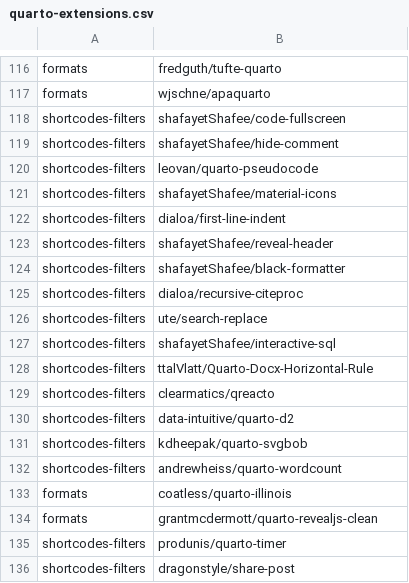
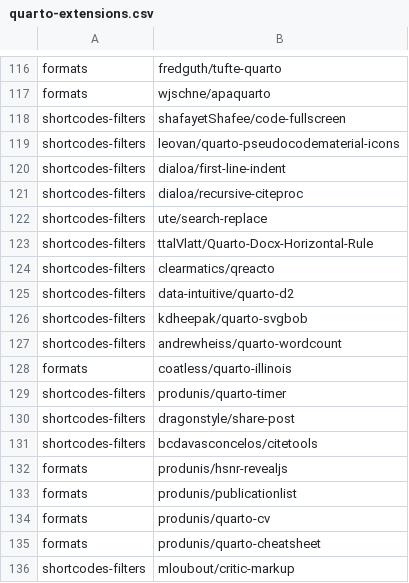
Before and after one commit to mcanouil/quarto-extensions, a CSV file: extensions/quarto-extensions.csv, drawn as a sheet; only a part is shown, gaps mark what is left out; the shorter side is filled out with more unchanged rows.

Commit message:
Add workflow to check for duplicated entries (#15)
* ci: add a workflow to check for duplicated entries

* ci: exclude first occurence

* ci: new try to skip first occurrence

* ci: uncomment exit

* fix: rm duplicate

```diff
--- a/extensions/quarto-extensions.csv
+++ b/extensions/quarto-extensions.csv
@@ -118,11 +118,6 @@ formats,wjschne/apaquarto
 shortcodes-filters,shafayetShafee/code-fullscreen
-shortcodes-filters,shafayetShafee/hide-comment
-shortcodes-filters,leovan/quarto-pseudocode
-shortcodes-filters,shafayetShafee/material-icons
+shortcodes-filters,leovan/quarto-pseudocodematerial-icons
 shortcodes-filters,dialoa/first-line-indent
-shortcodes-filters,shafayetShafee/reveal-header
-shortcodes-filters,shafayetShafee/black-formatter
 shortcodes-filters,dialoa/recursive-citeproc
 shortcodes-filters,ute/search-replace
-shortcodes-filters,shafayetShafee/interactive-sql
 shortcodes-filters,ttalVlatt/Quarto-Docx-Horizontal-Rule
@@ -133,3 +128,2 @@ shortcodes-filters,andrewheiss/quarto-wordcount
 formats,coatless/quarto-illinois
-formats,grantmcdermott/quarto-revealjs-clean
 shortcodes-filters,produnis/quarto-timer
```
Also changed, not shown: 1 other file.
